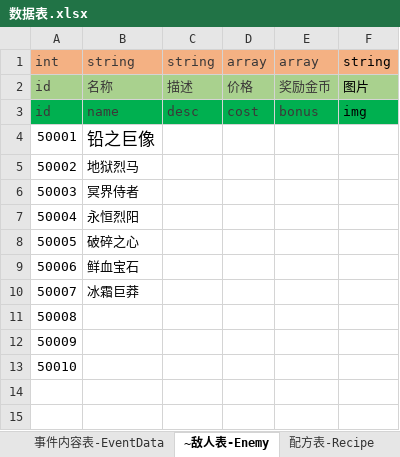
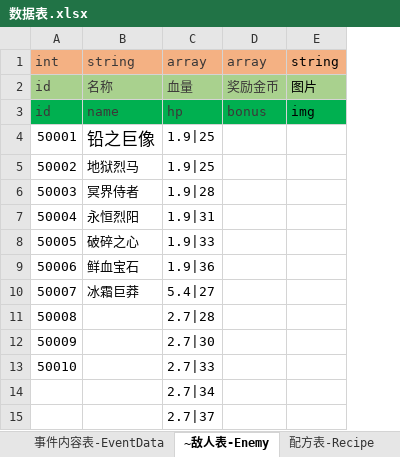
Before and after one commit to Abab-bk/Clicker, an Excel workbook: Setting/data/数据表.xlsx, sheet ~敌人表-Enemy, drawn as a sheet; values as stored, in another font and other column widths than the file's, no borders; removed rows and columns are numbered as before the commit, all else as after; the diff names each change by its address in the sheet, - before the commit and + after, or states it on an @@ line.

```diff
--- a/Setting/data/数据表.xlsx (sheet ~敌人表-Enemy)
+++ b/Setting/data/数据表.xlsx (sheet ~敌人表-Enemy)
-column C, rows 1-3: string | 描述 | desc
-column D, rows 1-3: array | 价格 | cost
+column C, rows 1-13: array | 血量 | hp | 1.9|25 | 1.9|25 | 1.9|28 | 1.9|31 | 1.9|33 | 1.9|36 | 5.4|27 | 2.7|28 | 2.7|30 | 2.7|33
+row 14:  |  | 2.7|34
+row 15:  |  | 2.7|37
```
Also changed, not shown: 10 other files.
